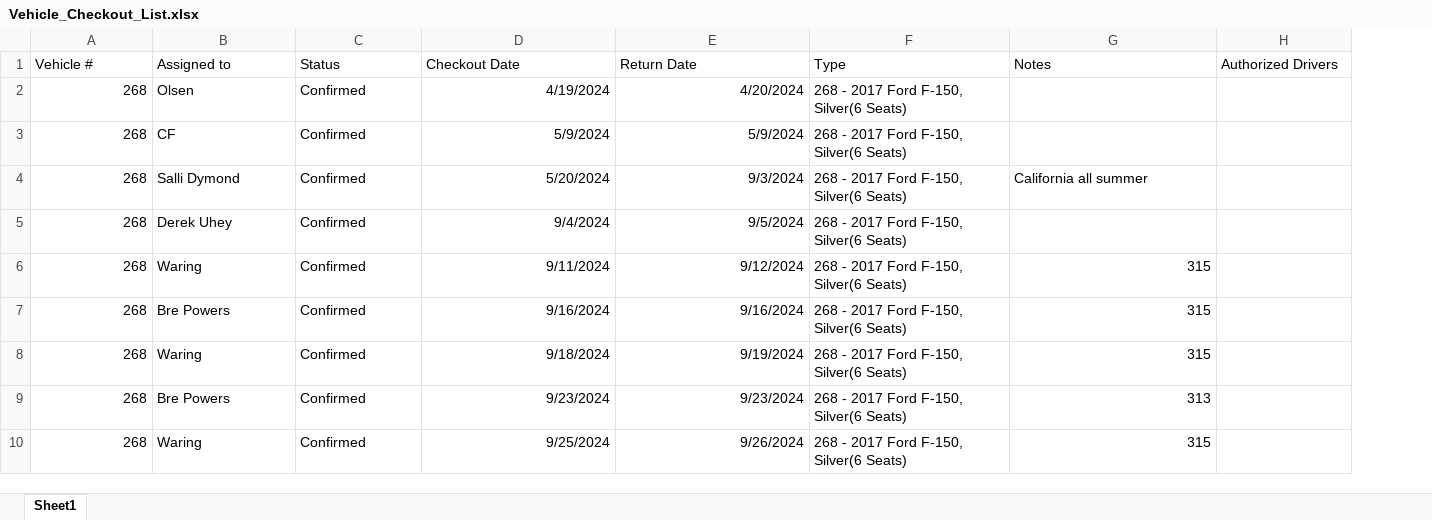
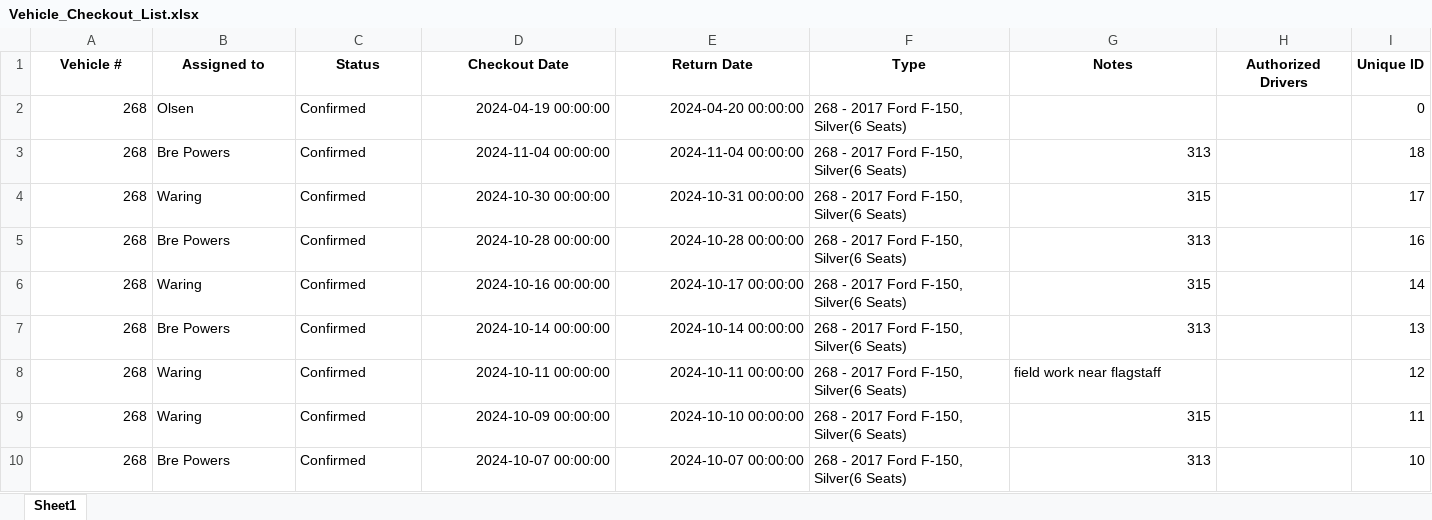
Before and after one commit to jcs595/Vehicle_Gantt, an Excel workbook: Vehicle_Checkout_List.xlsx, sheet Sheet1, drawn as a sheet; only a part is shown; values as stored, in another font and other column widths than the file's, no borders; the diff covers the shown part only; the diff names each change by its address in the sheet, - before the commit and + after, or states it on an @@ line.

```diff
--- a/Vehicle_Checkout_List.xlsx (sheet Sheet1)
+++ b/Vehicle_Checkout_List.xlsx (sheet Sheet1)
+column I (Unique ID), rows 2-10: 0 | 18 | 17 | 16 | 14 | 13 | 12 | 11 | 10
@@ A1:H1 bold: off → on, alignment: left → center @@
-D2 (Checkout Date): 4/19/2024
+D2 (Checkout Date): 2024-04-19 00:00:00
-E2 (Return Date): 4/20/2024
+E2 (Return Date): 2024-04-20 00:00:00
-B3 (Assigned to): CF
+B3 (Assigned to): Bre Powers
-D3 (Checkout Date): 5/9/2024
+D3 (Checkout Date): 2024-11-04 00:00:00
-E3 (Return Date): 5/9/2024
+E3 (Return Date): 2024-11-04 00:00:00
-G3 (Notes): (empty)
+G3 (Notes): 313
-B4 (Assigned to): Salli Dymond
+B4 (Assigned to): Waring
-D4 (Checkout Date): 5/20/2024
+D4 (Checkout Date): 2024-10-30 00:00:00
-E4 (Return Date): 9/3/2024
+E4 (Return Date): 2024-10-31 00:00:00
-G4 (Notes): California all summer
+G4 (Notes): 315
-B5 (Assigned to): Derek Uhey
+B5 (Assigned to): Bre Powers
-D5 (Checkout Date): 9/4/2024
+D5 (Checkout Date): 2024-10-28 00:00:00
-E5 (Return Date): 9/5/2024
+E5 (Return Date): 2024-10-28 00:00:00
-G5 (Notes): (empty)
+G5 (Notes): 313
-D6 (Checkout Date): 9/11/2024
+D6 (Checkout Date): 2024-10-16 00:00:00
-E6 (Return Date): 9/12/2024
+E6 (Return Date): 2024-10-17 00:00:00
-D7 (Checkout Date): 9/16/2024
+D7 (Checkout Date): 2024-10-14 00:00:00
-E7 (Return Date): 9/16/2024
+E7 (Return Date): 2024-10-14 00:00:00
-G7 (Notes): 315
+G7 (Notes): 313
-D8 (Checkout Date): 9/18/2024
+D8 (Checkout Date): 2024-10-11 00:00:00
-E8 (Return Date): 9/19/2024
+E8 (Return Date): 2024-10-11 00:00:00
-G8 (Notes): 315
+G8 (Notes): field work near flagstaff
-B9 (Assigned to): Bre Powers
+B9 (Assigned to): Waring
-D9 (Checkout Date): 9/23/2024
+D9 (Checkout Date): 2024-10-09 00:00:00
-E9 (Return Date): 9/23/2024
+E9 (Return Date): 2024-10-10 00:00:00
-G9 (Notes): 313
+G9 (Notes): 315
-B10 (Assigned to): Waring
+B10 (Assigned to): Bre Powers
-D10 (Checkout Date): 9/25/2024
+D10 (Checkout Date): 2024-10-07 00:00:00
-E10 (Return Date): 9/26/2024
+E10 (Return Date): 2024-10-07 00:00:00
-G10 (Notes): 315
+G10 (Notes): 313
```
Also changed, not shown: 351 edited cells elsewhere in this sheet.
